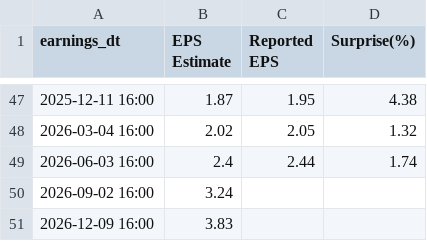
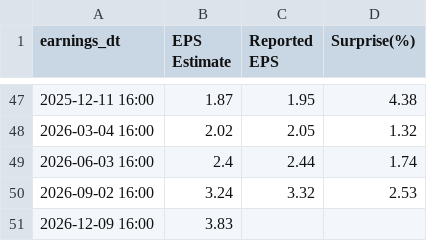
Before and after one commit to mf94byzbzj-star/mark-data, a CSV file: chain_data/earnings/AVGO.csv, drawn as a sheet; only a part is shown, gaps mark what is left out.

```diff
--- a/chain_data/earnings/AVGO.csv
+++ b/chain_data/earnings/AVGO.csv
@@ -49,3 +49,3 @@ earnings_dt,EPS Estimate,Reported EPS,Surprise(%)
 2026-06-03 16:00,2.4,2.44,1.74
-2026-09-02 16:00,3.24,,
+2026-09-02 16:00,3.24,3.32,2.53
 2026-12-09 16:00,3.83,,
```
Also changed, not shown: chain_data/earnings/GOOGL.csv, chain_data/earnings/META.csv, 20 other files.
